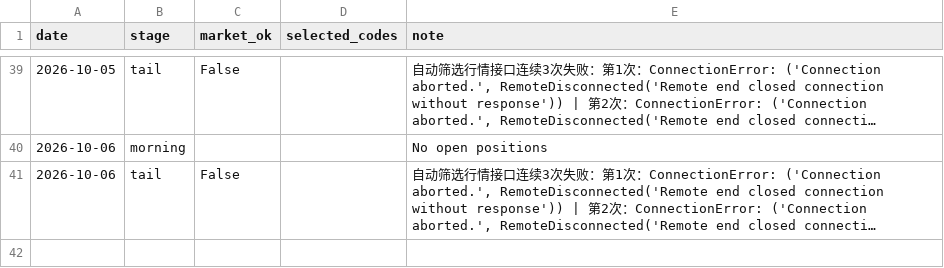
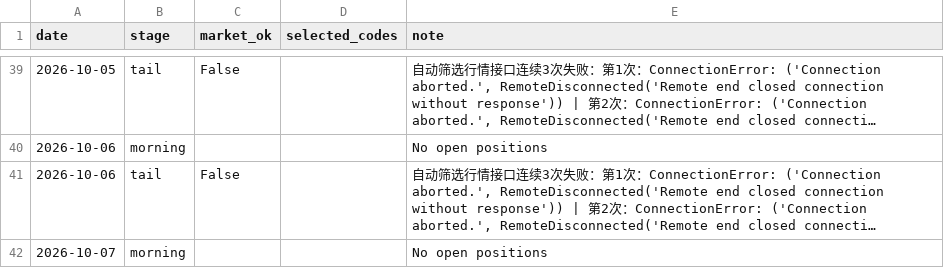
Before and after one commit to willhemin-alt/a-share-dashboard, a CSV file: data/decisions.csv, drawn as a sheet; only a part is shown, gaps mark what is left out; long unchanged cells end in …; the diff names each change by its address in the sheet, - before the commit and + after, or states it on an @@ line.

```diff
--- a/data/decisions.csv
+++ b/data/decisions.csv
+row 42: 2026-10-07 | morning |  |  | No open positions
```
